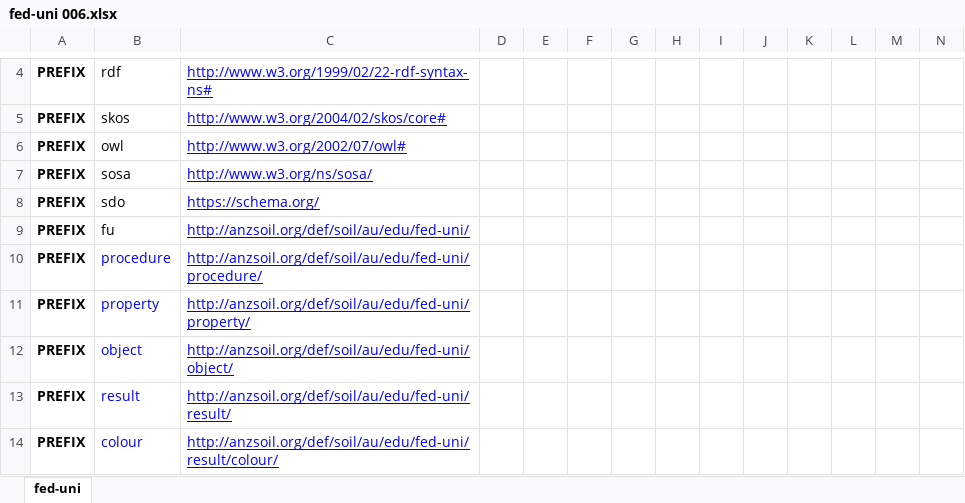
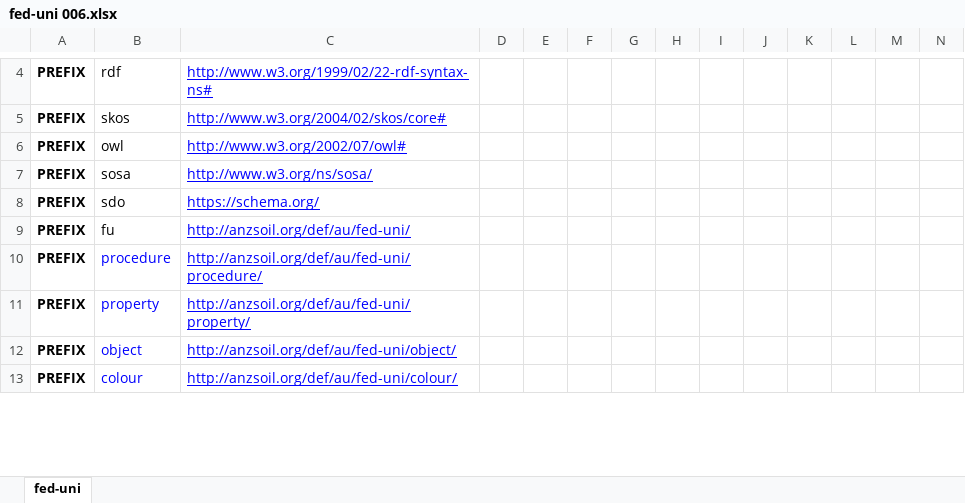
Before and after one commit to FedUni-CeRDI/def-au-edu-feduni, an Excel workbook: rdf/fed-uni 006.xlsx, sheet fed-uni, drawn as a sheet; only a part is shown, gaps mark what is left out; values as stored, in another font and other column widths than the file's, no borders; removed rows and columns are numbered as before the commit, all else as after; rows hold the shown columns only; the diff covers the shown part only; the diff names each change by its address in the sheet, - before the commit and + after, or states it on an @@ line.

Commit message:
Shortened the URIs, removed /result/ /name/ /edu/ /soil/

```diff
--- a/rdf/fed-uni 006.xlsx (sheet fed-uni)
+++ b/rdf/fed-uni 006.xlsx (sheet fed-uni)
-C9: http://anzsoil.org/def/soil/au/edu/fed-uni/
+C9: http://anzsoil.org/def/au/fed-uni/
-C10: http://anzsoil.org/def/soil/au/edu/fed-uni/procedure/
+C10: http://anzsoil.org/def/au/fed-uni/procedure/
-C11: http://anzsoil.org/def/soil/au/edu/fed-uni/property/
+C11: http://anzsoil.org/def/au/fed-uni/property/
-C12: http://anzsoil.org/def/soil/au/edu/fed-uni/object/
+C12: http://anzsoil.org/def/au/fed-uni/object/
-row 13: PREFIX | result | http://anzsoil.org/def/soil/au/edu/fed-uni/result/
-C13: http://anzsoil.org/def/soil/au/edu/fed-uni/result/colour/
+C13: http://anzsoil.org/def/au/fed-uni/colour/
```
Also changed, not shown: 2 added rows, 1 removed row and 9 edited cells elsewhere in this sheet, 1 other file.
